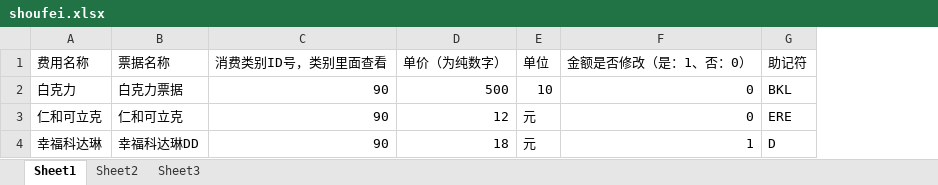
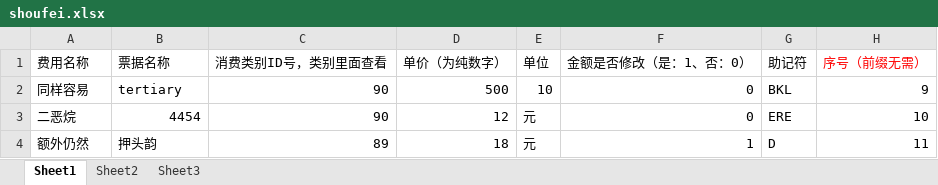
Before and after one commit to kong-qi/yiyuan, an Excel workbook: Public/Admin/images/shoufei.xlsx, sheet Sheet1, drawn as a sheet; values as stored, in another font and other column widths than the file's, no borders; the diff names each change by its address in the sheet, - before the commit and + after, or states it on an @@ line.

```diff
--- a/Public/Admin/images/shoufei.xlsx (sheet Sheet1)
+++ b/Public/Admin/images/shoufei.xlsx (sheet Sheet1)
+column H (序号（前缀无需）), rows 2-4: 9 | 10 | 11
-A2 (费用名称): 白克力
+A2 (费用名称): 同样容易
-B2 (票据名称): 白克力票据
+B2 (票据名称): tertiary
-A3 (费用名称): 仁和可立克
+A3 (费用名称): 二恶烷
-B3 (票据名称): 仁和可立克
+B3 (票据名称): 4454
-A4 (费用名称): 幸福科达琳
+A4 (费用名称): 额外仍然
-B4 (票据名称): 幸福科达琳DD
+B4 (票据名称): 押头韵
-C4 (消费类别ID号，类别里面查看): 90
+C4 (消费类别ID号，类别里面查看): 89
```
Also changed, not shown: 23 other files.
